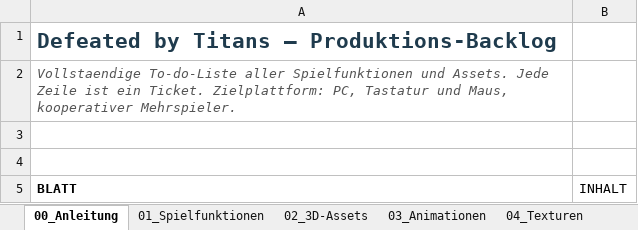
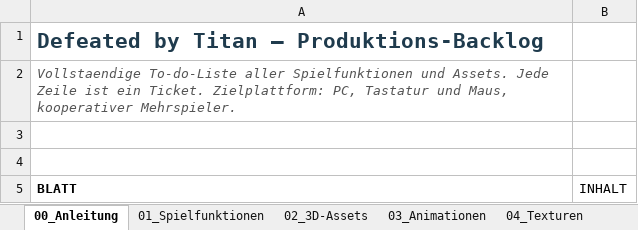
Before and after one commit to OfflineBot/defeated-by-titan, an Excel workbook: gameplay/features.xlsx, sheet 00_Anleitung, drawn as a sheet; only a part is shown; values as stored, in another font and other column widths than the file's, no borders; the diff names each change by its address in the sheet, - before the commit and + after, or states it on an @@ line.

Commit message:
chore: Projektname ohne s — Defeated by Titan
Beleg: grep nach defeated-by-titans/defeated_by_titans/Defeated by Titans/
       DefeatedByTitans über alle Dateien = 0 Treffer. Excel neu gepackt,
       Integrität ok, 788 Datenzeilen und 12 Blätter unverändert.
Grund: einheitlicher Titel. Betroffen: Crate defeated_by_titan, Fenstertitel
       "Defeated by Titan", Repo defeated-by-titan, Bibel-Dateiname,
       Titel- und Namensschema-Zelle im Backlog.

```diff
--- a/gameplay/features.xlsx (sheet 00_Anleitung)
+++ b/gameplay/features.xlsx (sheet 00_Anleitung)
-A1 (BLATT): Defeated by Titans — Produktions-Backlog
+A1 (BLATT): Defeated by Titan — Produktions-Backlog
```
Also changed, not shown: sheet 10_Namensschema, 4 other files.
